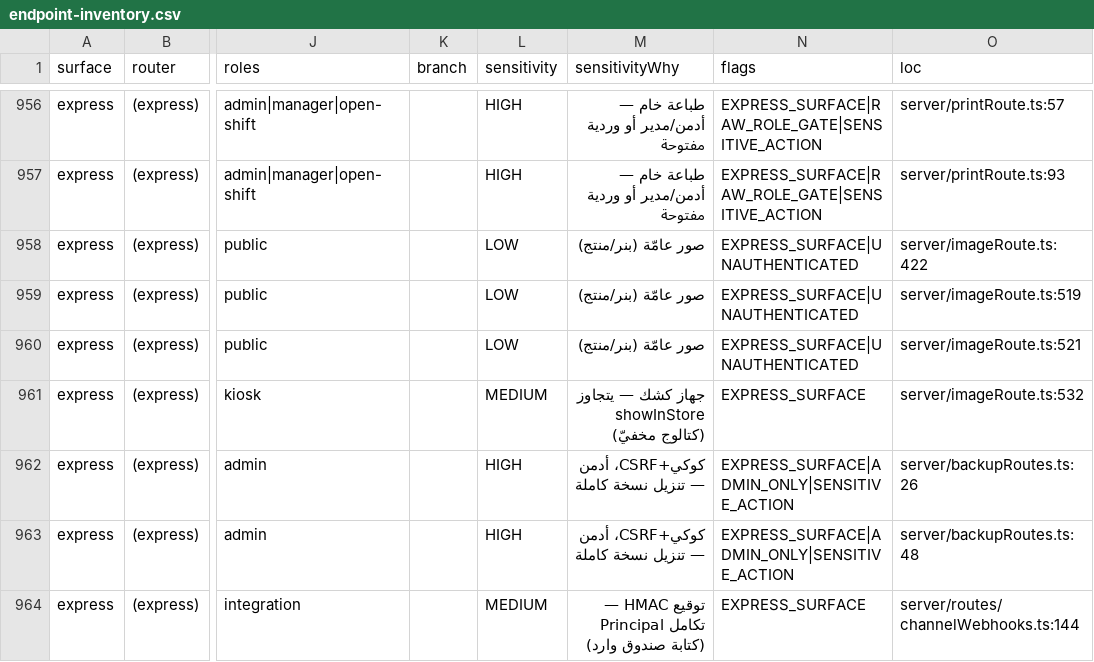
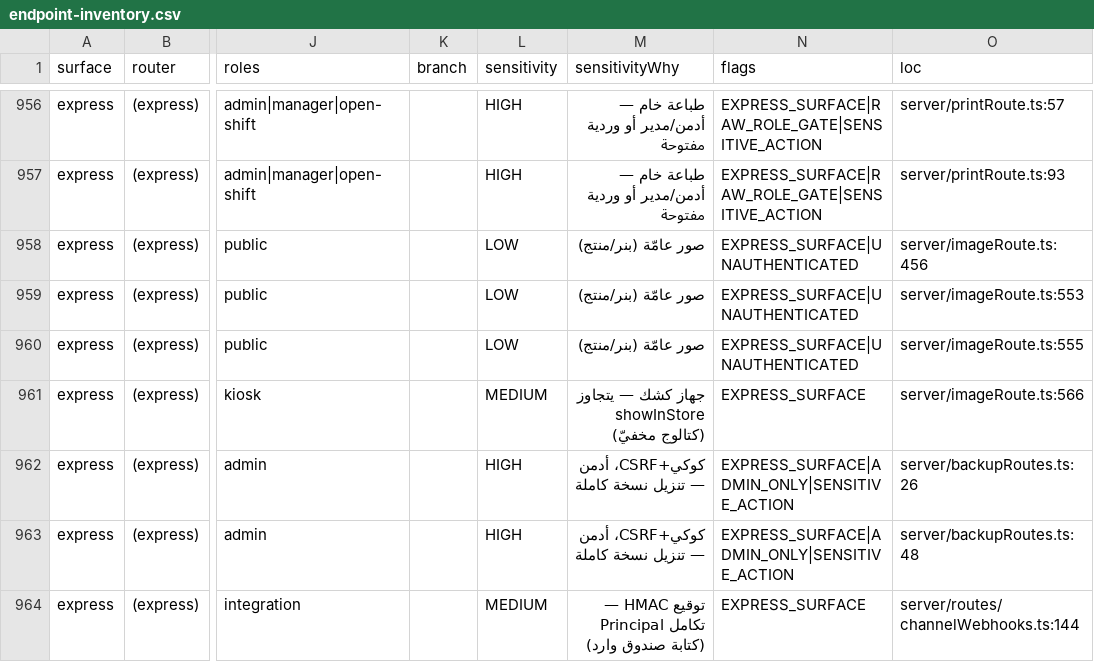
Before and after one commit to ahrrfy/business_management_system, a CSV file: docs/authz/endpoint-inventory.csv, drawn as a sheet; only a part is shown, gaps mark what is left out; the diff names each change by its address in the sheet, - before the commit and + after, or states it on an @@ line.

Commit message:
chore(authz): refresh endpoint inventory

```diff
--- a/docs/authz/endpoint-inventory.csv
+++ b/docs/authz/endpoint-inventory.csv
-O958 (loc): server/imageRoute.ts:422
+O958 (loc): server/imageRoute.ts:456
-O959 (loc): server/imageRoute.ts:519
+O959 (loc): server/imageRoute.ts:553
-O960 (loc): server/imageRoute.ts:521
+O960 (loc): server/imageRoute.ts:555
-O961 (loc): server/imageRoute.ts:532
+O961 (loc): server/imageRoute.ts:566
```
Also changed, not shown: 1 other file.
